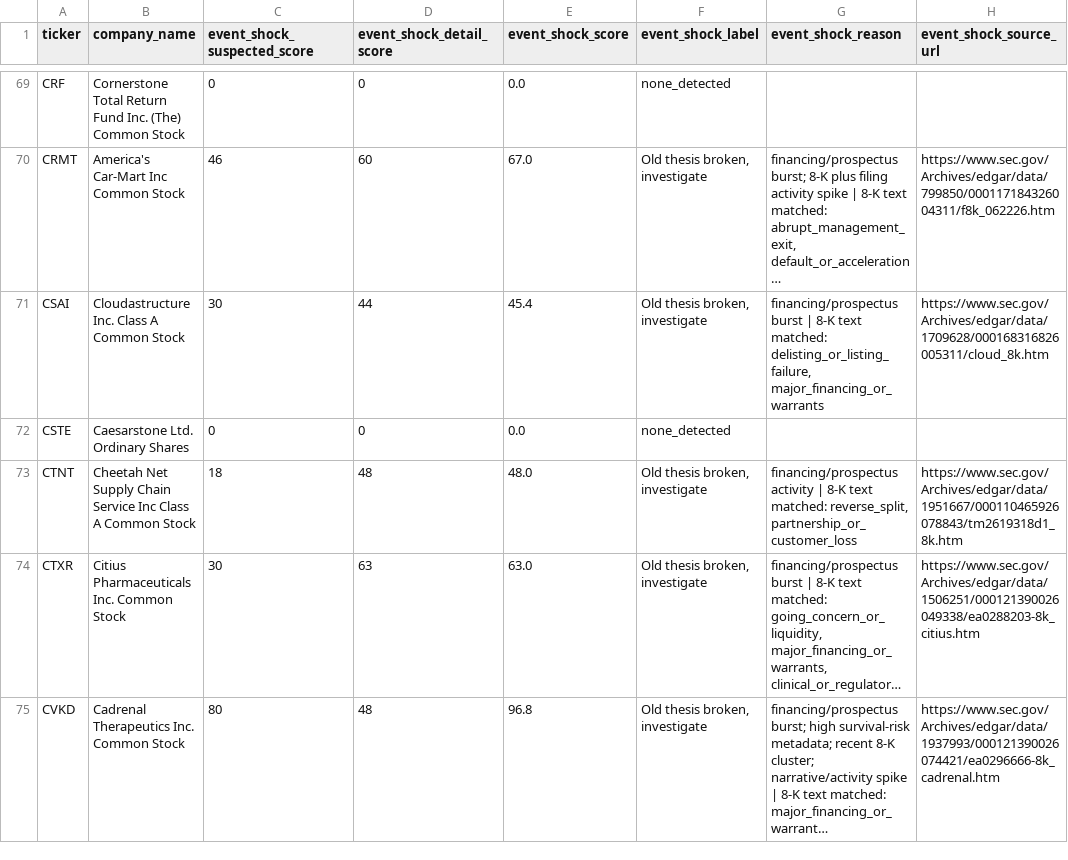
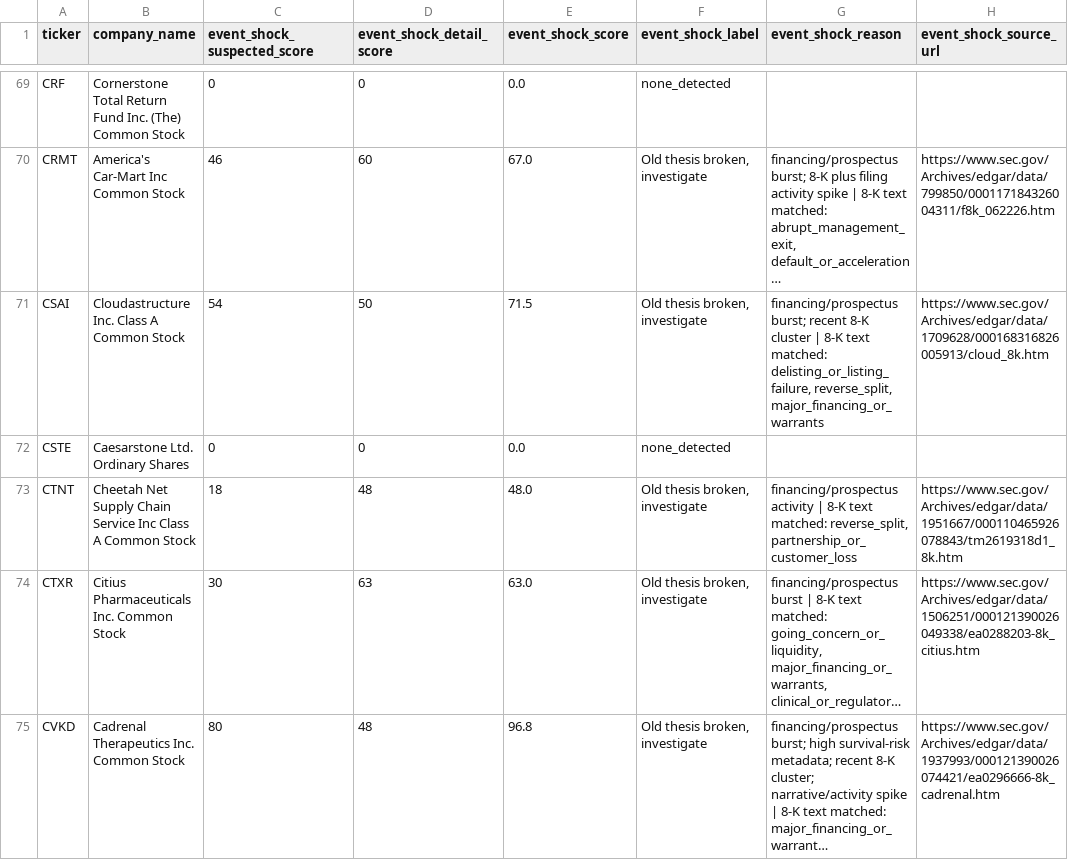
Before and after one commit to Kastnermj/mysterymachine, a CSV file: data/processed/event_shocks.csv, drawn as a sheet; only a part is shown, gaps mark what is left out; long unchanged cells end in …; the diff names each change by its address in the sheet, - before the commit and + after, or states it on an @@ line.

```diff
--- a/data/processed/event_shocks.csv
+++ b/data/processed/event_shocks.csv
-C71 (event_shock_suspected_score): 30
+C71 (event_shock_suspected_score): 54
-D71 (event_shock_detail_score): 44
+D71 (event_shock_detail_score): 50
-E71 (event_shock_score): 45.4
+E71 (event_shock_score): 71.5
-G71 (event_shock_reason): financing/prospectus burst | 8-K text matched: delisting_or_listing_failure, major_financing_or_warrants
+G71 (event_shock_reason): financing/prospectus burst; recent 8-K cluster | 8-K text matched: delisting_or_listing_failure, reverse_split, major_financing_or_warrants
-H71 (event_shock_source_url): https://www.sec.gov/Archives/edgar/data/1709628/000168316826005311/cloud_8k.htm
+H71 (event_shock_source_url): https://www.sec.gov/Archives/edgar/data/1709628/000168316826005913/cloud_8k.htm
```
Also changed, not shown: data/processed/price_history_features.csv, data/processed/research_batch.csv, 10 other files.
